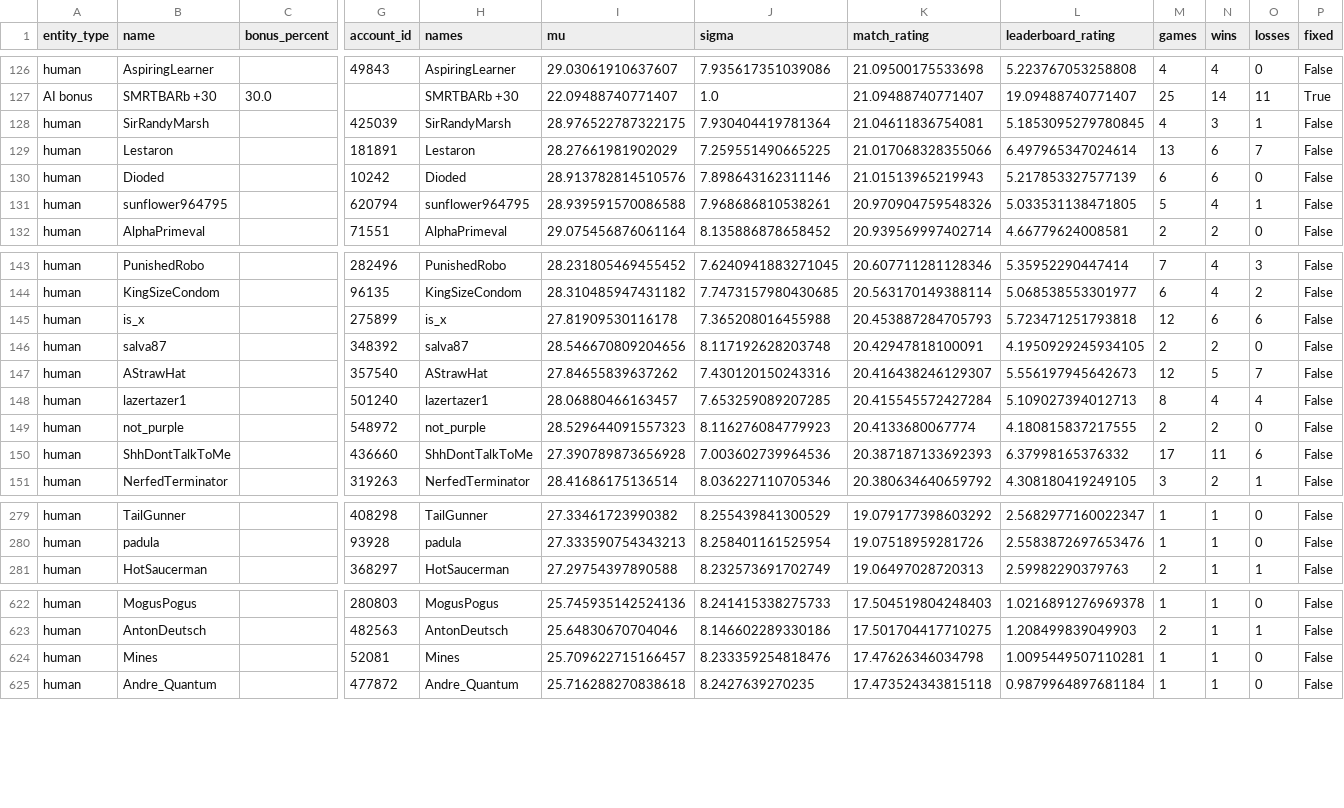
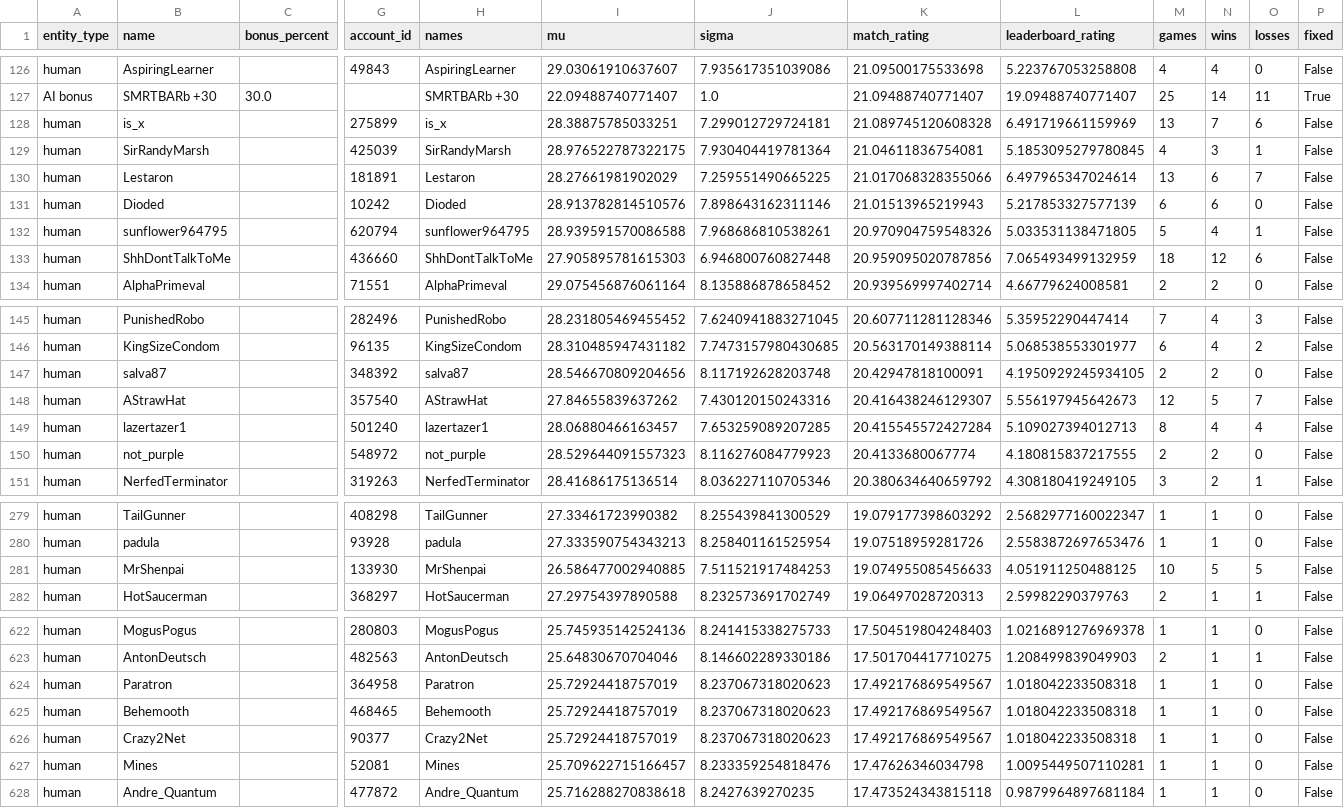
Before and after one commit to Barscrewl/BarbOS, a CSV file: public/fixed_seed/ratings.csv, drawn as a sheet; only a part is shown, gaps mark what is left out; removed rows and columns are numbered as before the commit, all else as after; rows hold the shown columns only; the diff covers the shown part only; the diff names each change by its address in the sheet, - before the commit and + after, or states it on an @@ line.

```diff
--- a/public/fixed_seed/ratings.csv
+++ b/public/fixed_seed/ratings.csv
+row 128: human | is_x |  | 275899 | is_x | 28.38875785033251 | 7.299012729724181 | 21.089745120608328 | 6.491719661159969 | 13 | 7 | 6 | False
+row 133: human | ShhDontTalkToMe |  | 436660 | ShhDontTalkToMe | 27.905895781615303 | 6.946800760827448 | 20.959095020787856 | 7.065493499132959 | 18 | 12 | 6 | False
-row 145: human | is_x |  | 275899 | is_x | 27.81909530116178 | 7.365208016455988 | 20.453887284705793 | 5.723471251793818 | 12 | 6 | 6 | False
-row 150: human | ShhDontTalkToMe |  | 436660 | ShhDontTalkToMe | 27.390789873656928 | 7.003602739964536 | 20.387187133692393 | 6.37998165376332 | 17 | 11 | 6 | False
+row 281: human | MrShenpai |  | 133930 | MrShenpai | 26.586477002940885 | 7.511521917484253 | 19.074955085456633 | 4.051911250488125 | 10 | 5 | 5 | False
+row 624: human | Paratron |  | 364958 | Paratron | 25.72924418757019 | 8.237067318020623 | 17.492176869549567 | 1.018042233508318 | 1 | 1 | 0 | False
+row 625: human | Behemooth |  | 468465 | Behemooth | 25.72924418757019 | 8.237067318020623 | 17.492176869549567 | 1.018042233508318 | 1 | 1 | 0 | False
+row 626: human | Crazy2Net |  | 90377 | Crazy2Net | 25.72924418757019 | 8.237067318020623 | 17.492176869549567 | 1.018042233508318 | 1 | 1 | 0 | False
```
Also changed, not shown: 2 added rows, 3 removed rows and 2 edited cells elsewhere in this file, data/matches_index.csv, public/fixed_seed/ratings_by_leaderboard_rating.csv, 14 other files.
